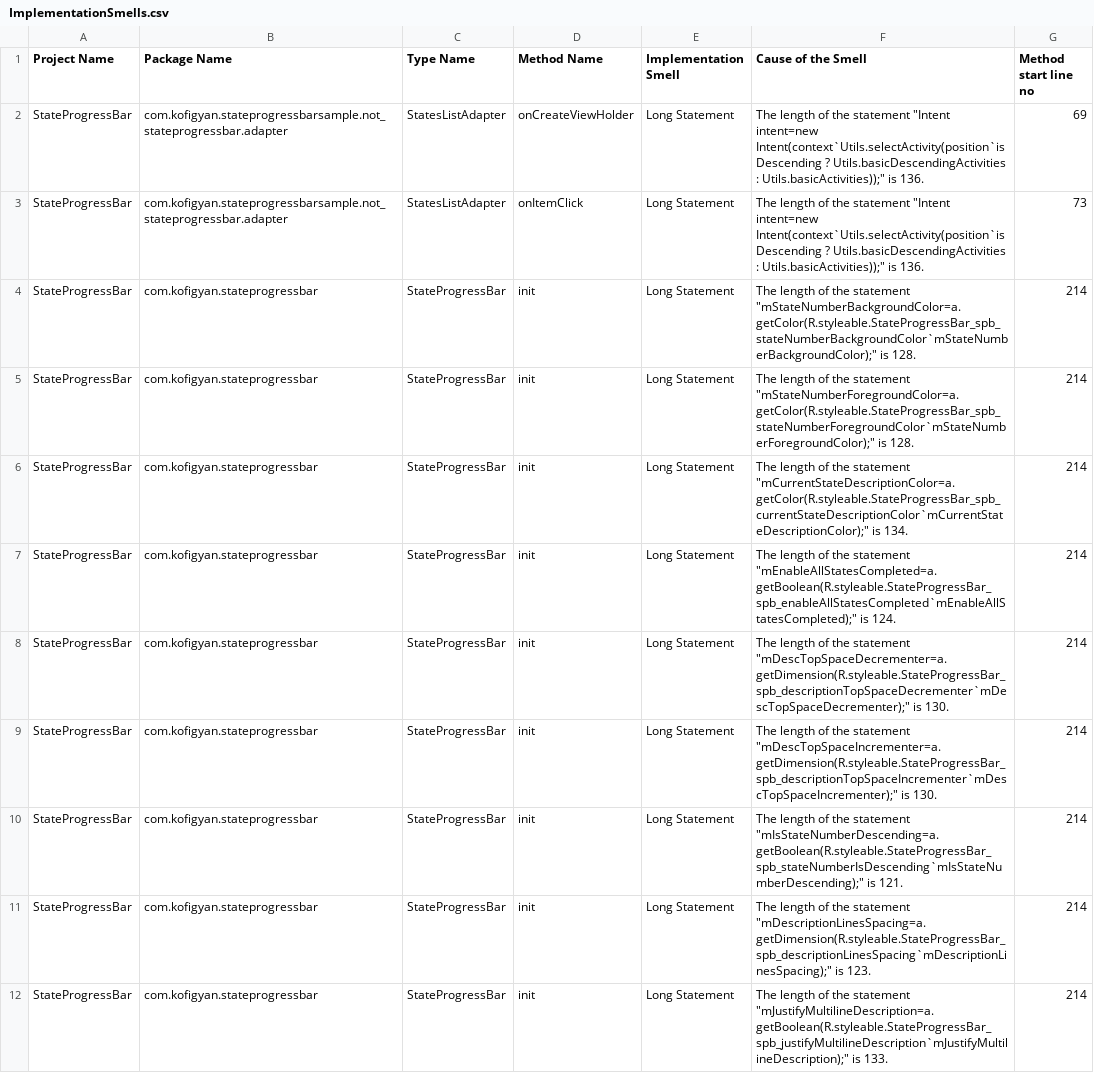
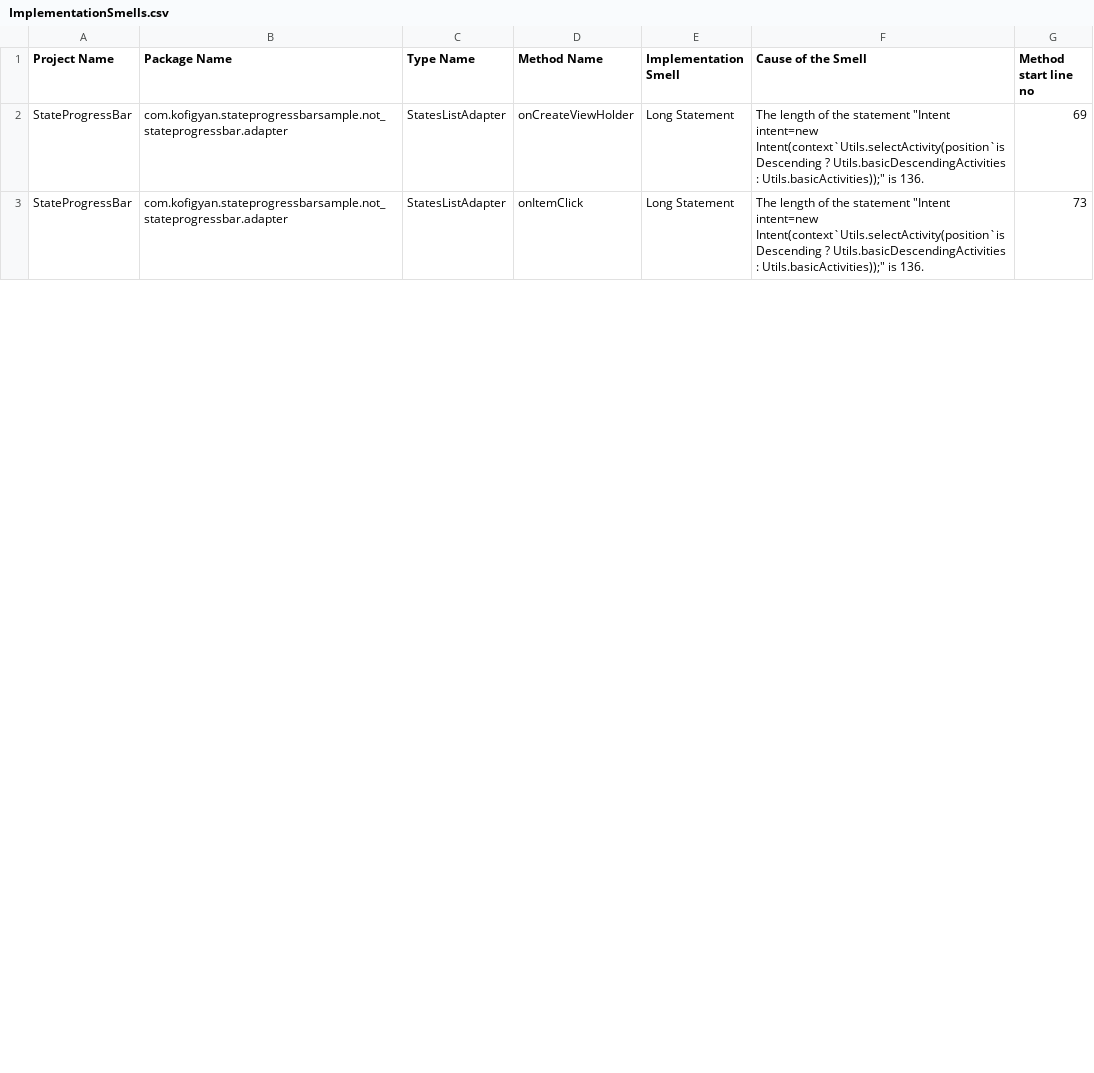
Before and after one commit to WeslliVs/ProjetoFinal-QualidadeDeSoftware, a CSV file: Results/ImplementationSmells.csv, drawn as a sheet; only a part is shown; the diff covers the shown part only.

Commit message:
Refatoração - Long Statement

```diff
--- a/Results/ImplementationSmells.csv
+++ b/Results/ImplementationSmells.csv
@@ -3,10 +3 @@ StateProgressBar,com.kofigyan.stateprogressbarsample.not_stateprogressbar.adapte
 StateProgressBar,com.kofigyan.stateprogressbarsample.not_stateprogressbar.adapter,StatesListAdapter,onItemClick,Long Statement,The length of the statement "Intent intent=new Intent(context`Utils.selectActivity(position`isDescending ? Utils.basicDescendingActivities : Utils.basicActivities));" is 136.,73
-StateProgressBar,com.kofigyan.stateprogressbar,StateProgressBar,init,Long Statement,The length of the statement "mStateNumberBackgroundColor=a.getColor(R.styleable.StateProgressBar_spb_stateNumberBackgroundColor`mStateNumberBackgroundColor);" is 128.,214
-StateProgressBar,com.kofigyan.stateprogressbar,StateProgressBar,init,Long Statement,The length of the statement "mStateNumberForegroundColor=a.getColor(R.styleable.StateProgressBar_spb_stateNumberForegroundColor`mStateNumberForegroundColor);" is 128.,214
-StateProgressBar,com.kofigyan.stateprogressbar,StateProgressBar,init,Long Statement,The length of the statement "mCurrentStateDescriptionColor=a.getColor(R.styleable.StateProgressBar_spb_currentStateDescriptionColor`mCurrentStateDescriptionColor);" is 134.,214
-StateProgressBar,com.kofigyan.stateprogressbar,StateProgressBar,init,Long Statement,The length of the statement "mEnableAllStatesCompleted=a.getBoolean(R.styleable.StateProgressBar_spb_enableAllStatesCompleted`mEnableAllStatesCompleted);" is 124.,214
-StateProgressBar,com.kofigyan.stateprogressbar,StateProgressBar,init,Long Statement,The length of the statement "mDescTopSpaceDecrementer=a.getDimension(R.styleable.StateProgressBar_spb_descriptionTopSpaceDecrementer`mDescTopSpaceDecrementer);" is 130.,214
-StateProgressBar,com.kofigyan.stateprogressbar,StateProgressBar,init,Long Statement,The length of the statement "mDescTopSpaceIncrementer=a.getDimension(R.styleable.StateProgressBar_spb_descriptionTopSpaceIncrementer`mDescTopSpaceIncrementer);" is 130.,214
-StateProgressBar,com.kofigyan.stateprogressbar,StateProgressBar,init,Long Statement,The length of the statement "mIsStateNumberDescending=a.getBoolean(R.styleable.StateProgressBar_spb_stateNumberIsDescending`mIsStateNumberDescending);" is 121.,214
-StateProgressBar,com.kofigyan.stateprogressbar,StateProgressBar,init,Long Statement,The length of the statement "mDescriptionLinesSpacing=a.getDimension(R.styleable.StateProgressBar_spb_descriptionLinesSpacing`mDescriptionLinesSpacing);" is 123.,214
-StateProgressBar,com.kofigyan.stateprogressbar,StateProgressBar,init,Long Statement,The length of the statement "mJustifyMultilineDescription=a.getBoolean(R.styleable.StateProgressBar_spb_justifyMultilineDescription`mJustifyMultilineDescription);" is 133.,214
```
Also changed, not shown: 5 removed rows and 12 edited cells elsewhere in this file, Results/TypeMetrics.csv, 2 other files.
